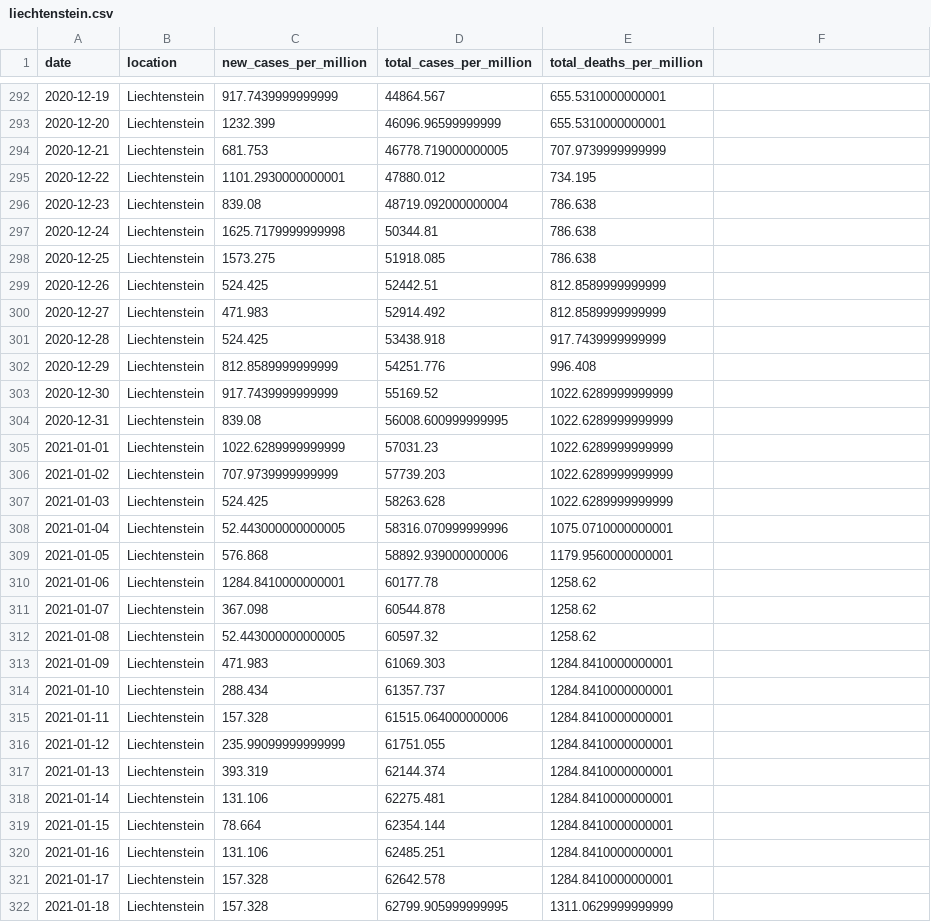
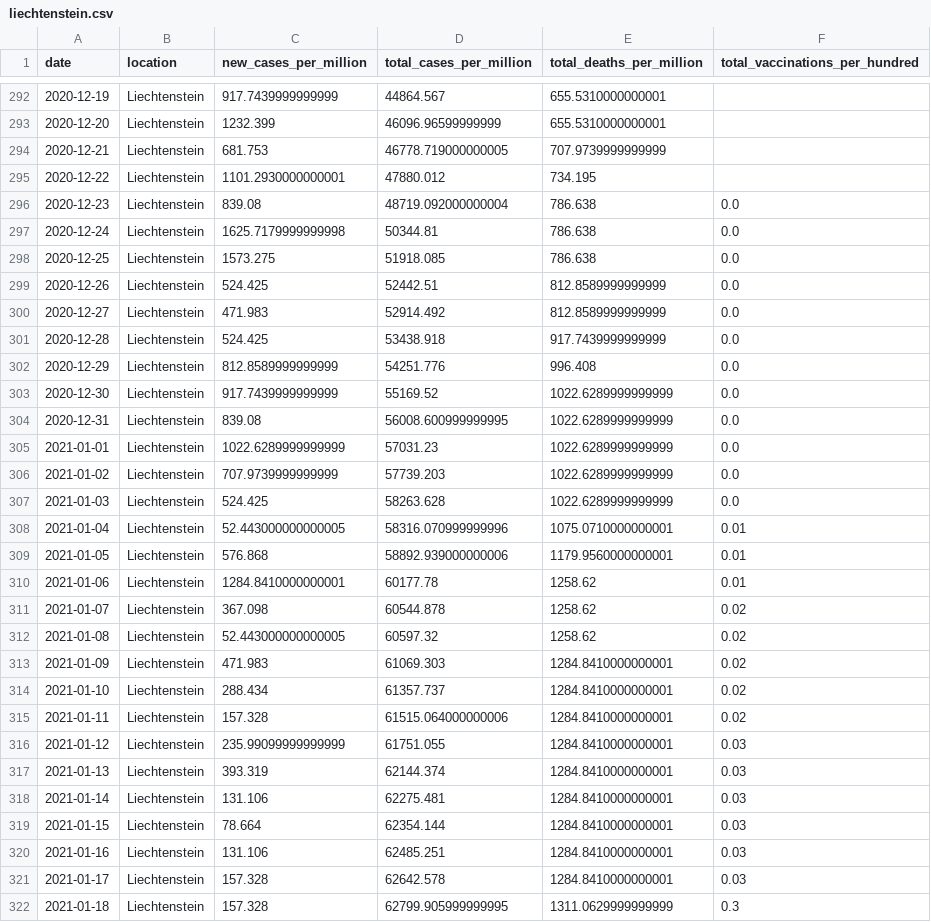
Before and after one commit to Dered118/corona_daten_deutschland, a CSV file: liechtenstein.csv, drawn as a sheet; only a part is shown, gaps mark what is left out; the diff covers the shown part only.

```diff
--- a/liechtenstein.csv
+++ b/liechtenstein.csv
@@ -1 +1 @@
-date,location,new_cases_per_million,total_cases_per_million,total_deaths_per_million
+date,location,new_cases_per_million,total_cases_per_million,total_deaths_per_million,total_vaccinations_per_hundred
@@ -296,27 +296,27 @@ date,location,new_cases_per_million,total_cases_per_million,total_deaths_per_mil
-2020-12-23,Liechtenstein,839.08,48719.092000000004,786.638
-2020-12-24,Liechtenstein,1625.7179999999998,50344.81,786.638
-2020-12-25,Liechtenstein,1573.275,51918.085,786.638
-2020-12-26,Liechtenstein,524.425,52442.51,812.8589999999999
-2020-12-27,Liechtenstein,471.983,52914.492,812.8589999999999
-2020-12-28,Liechtenstein,524.425,53438.918,917.7439999999999
-2020-12-29,Liechtenstein,812.8589999999999,54251.776,996.408
-2020-12-30,Liechtenstein,917.7439999999999,55169.52,1022.6289999999999
-2020-12-31,Liechtenstein,839.08,56008.600999999995,1022.6289999999999
-2021-01-01,Liechtenstein,1022.6289999999999,57031.23,1022.6289999999999
-2021-01-02,Liechtenstein,707.9739999999999,57739.203,1022.6289999999999
-2021-01-03,Liechtenstein,524.425,58263.628,1022.6289999999999
-2021-01-04,Liechtenstein,52.443000000000005,58316.070999999996,1075.0710000000001
-2021-01-05,Liechtenstein,576.868,58892.939000000006,1179.9560000000001
-2021-01-06,Liechtenstein,1284.8410000000001,60177.78,1258.62
-2021-01-07,Liechtenstein,367.098,60544.878,1258.62
-2021-01-08,Liechtenstein,52.443000000000005,60597.32,1258.62
-2021-01-09,Liechtenstein,471.983,61069.303,1284.8410000000001
-2021-01-10,Liechtenstein,288.434,61357.737,1284.8410000000001
-2021-01-11,Liechtenstein,157.328,61515.064000000006,1284.8410000000001
-2021-01-12,Liechtenstein,235.99099999999999,61751.055,1284.8410000000001
-2021-01-13,Liechtenstein,393.319,62144.374,1284.8410000000001
-2021-01-14,Liechtenstein,131.106,62275.481,1284.8410000000001
-2021-01-15,Liechtenstein,78.664,62354.144,1284.8410000000001
-2021-01-16,Liechtenstein,131.106,62485.251,1284.8410000000001
-2021-01-17,Liechtenstein,157.328,62642.578,1284.8410000000001
-2021-01-18,Liechtenstein,157.328,62799.905999999995,1311.0629999999999
+2020-12-23,Liechtenstein,839.08,48719.092000000004,786.638,0.0
+2020-12-24,Liechtenstein,1625.7179999999998,50344.81,786.638,0.0
+2020-12-25,Liechtenstein,1573.275,51918.085,786.638,0.0
+2020-12-26,Liechtenstein,524.425,52442.51,812.8589999999999,0.0
+2020-12-27,Liechtenstein,471.983,52914.492,812.8589999999999,0.0
+2020-12-28,Liechtenstein,524.425,53438.918,917.7439999999999,0.0
+2020-12-29,Liechtenstein,812.8589999999999,54251.776,996.408,0.0
+2020-12-30,Liechtenstein,917.7439999999999,55169.52,1022.6289999999999,0.0
+2020-12-31,Liechtenstein,839.08,56008.600999999995,1022.6289999999999,0.0
+2021-01-01,Liechtenstein,1022.6289999999999,57031.23,1022.6289999999999,0.0
+2021-01-02,Liechtenstein,707.9739999999999,57739.203,1022.6289999999999,0.0
+2021-01-03,Liechtenstein,524.425,58263.628,1022.6289999999999,0.0
+2021-01-04,Liechtenstein,52.443000000000005,58316.070999999996,1075.0710000000001,0.01
+2021-01-05,Liechtenstein,576.868,58892.939000000006,1179.9560000000001,0.01
+2021-01-06,Liechtenstein,1284.8410000000001,60177.78,1258.62,0.01
+2021-01-07,Liechtenstein,367.098,60544.878,1258.62,0.02
+2021-01-08,Liechtenstein,52.443000000000005,60597.32,1258.62,0.02
+2021-01-09,Liechtenstein,471.983,61069.303,1284.8410000000001,0.02
+2021-01-10,Liechtenstein,288.434,61357.737,1284.8410000000001,0.02
+2021-01-11,Liechtenstein,157.328,61515.064000000006,1284.8410000000001,0.02
+2021-01-12,Liechtenstein,235.99099999999999,61751.055,1284.8410000000001,0.03
+2021-01-13,Liechtenstein,393.319,62144.374,1284.8410000000001,0.03
+2021-01-14,Liechtenstein,131.106,62275.481,1284.8410000000001,0.03
+2021-01-15,Liechtenstein,78.664,62354.144,1284.8410000000001,0.03
+2021-01-16,Liechtenstein,131.106,62485.251,1284.8410000000001,0.03
+2021-01-17,Liechtenstein,157.328,62642.578,1284.8410000000001,0.03
+2021-01-18,Liechtenstein,157.328,62799.905999999995,1311.0629999999999,0.3
```
Also changed, not shown: 2 added rows and 114 edited cells elsewhere in this file, austria.csv, czechia.csv, 2 other files.
